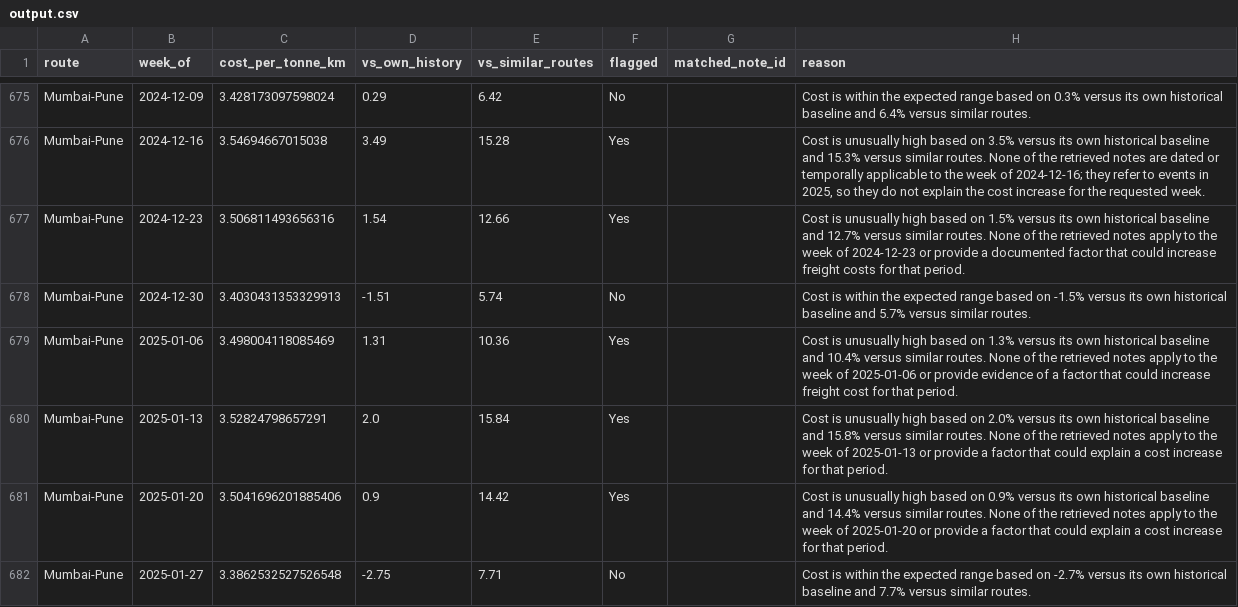
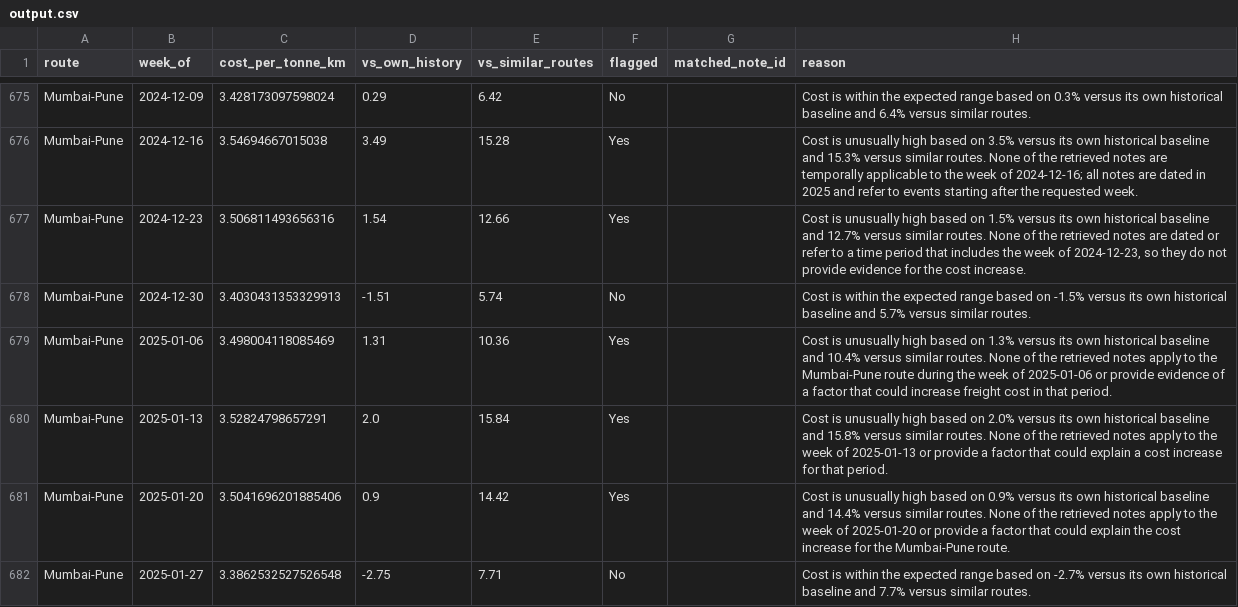
Before and after one commit to Yoshita-22/freight-tiger-smart-cost-assistant, a CSV file: output/output.csv, drawn as a sheet; only a part is shown, gaps mark what is left out; the diff covers the shown part only; the diff names each change by its address in the sheet, - before the commit and + after, or states it on an @@ line.

```diff
--- a/output/output.csv
+++ b/output/output.csv
-H676 (reason): …notes are dated or temporally applicable to the week of 2024-12-16; they refer to events in 2025, so they do not explain the cost increase for the requested…
+H676 (reason): …notes are temporally applicable to the week of 2024-12-16; all notes are dated in 2025 and refer to events starting after the requested…
-H677 (reason): …retrieved notes apply to the week of 2024-12-23 or provide a documented factor that could increase freight costs for that period.
+H677 (reason): …retrieved notes are dated or refer to a time period that includes the week of 2024-12-23, so they do not provide evidence for the cost increase.
-H679 (reason): …to the week of 2025-01-06 or provide evidence of a factor that could increase freight cost for that period.
+H679 (reason): …to the Mumbai-Pune route during the week of 2025-01-06 or provide evidence of a factor that could increase freight cost in that period.
-H681 (reason): …could explain a cost increase for that period.
+H681 (reason): …could explain the cost increase for the Mumbai-Pune route.
```
Also changed, not shown: 108 edited cells elsewhere in this file, 1 other file.
